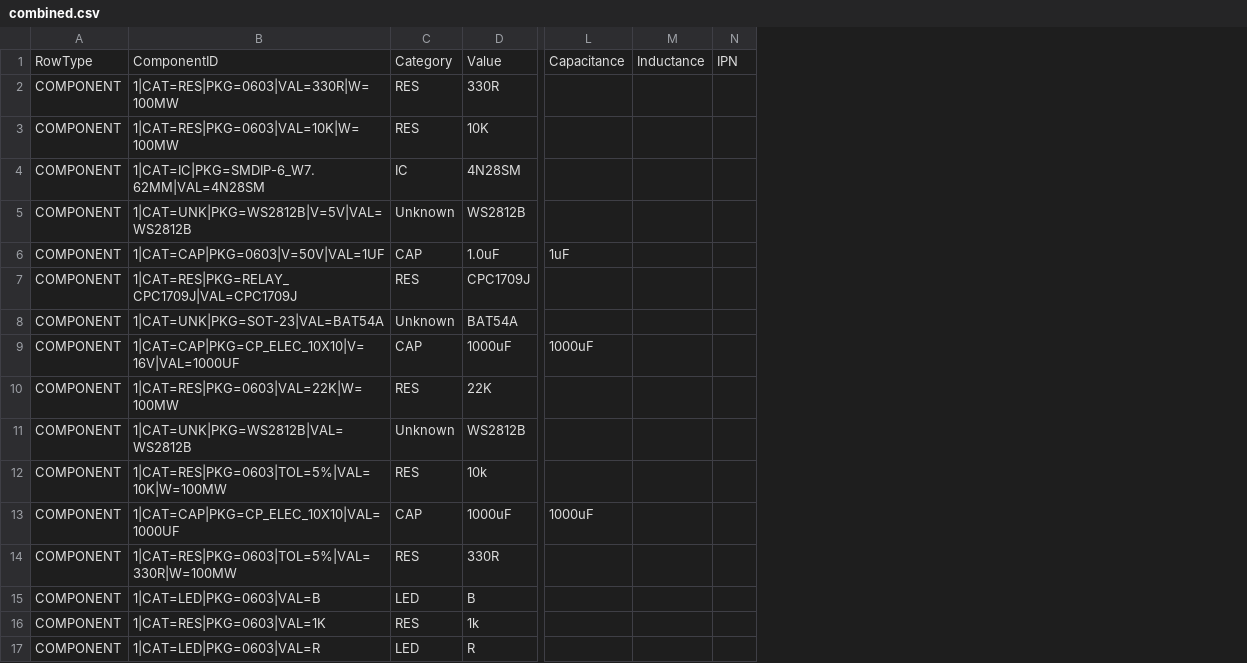
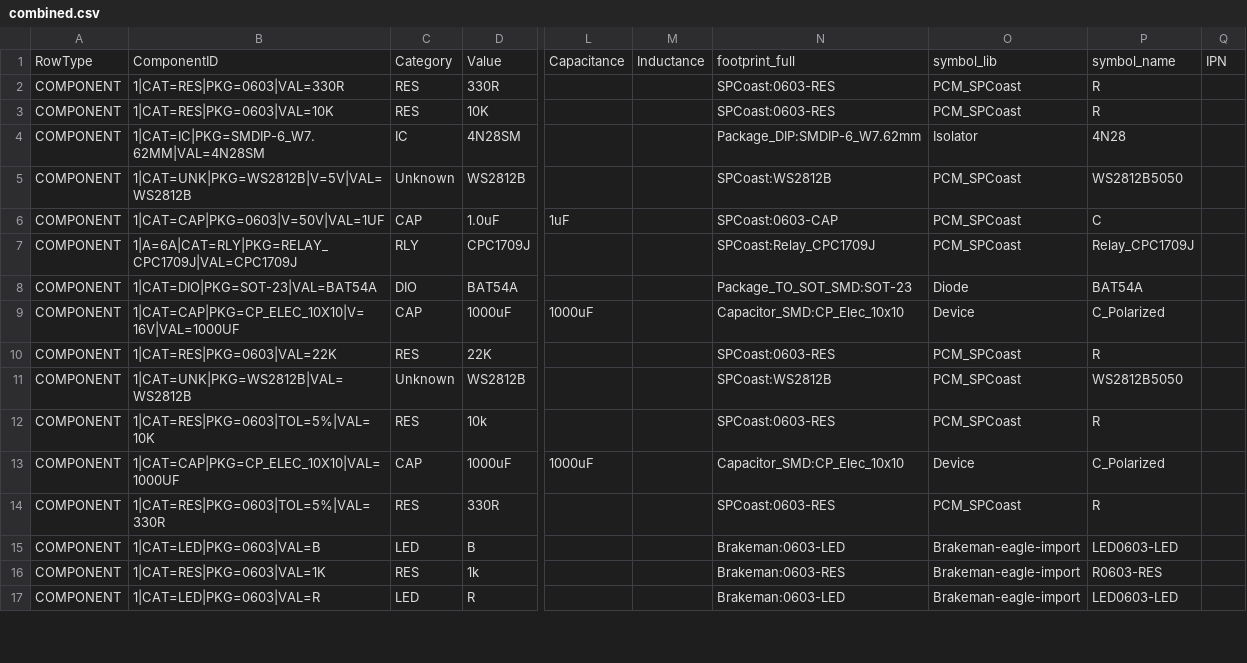
Before and after one commit to plocher/jBOM, a CSV file: examples/combined.csv, drawn as a sheet; only a part is shown, gaps mark what is left out; removed rows and columns are numbered as before the commit, all else as after; the diff covers the shown part only; the diff names each change by its address in the sheet, - before the commit and + after, or states it on an @@ line.

Commit message:
feat: preserve Phase 4 context fields in combined.csv harvest
- Add _COMPONENT_CONTEXT_COLS (footprint_full, symbol_lib, symbol_name)
  to harvest_combined.py so COMPONENT rows in combined.csv carry the
  KiCad harvest-fidelity fields needed by jlcpcb_phase4_heuristics.
- Update _normalise_component_row to retain context columns alongside
  the 13-column identity set (COMPONENT_ROW_COLUMNS).
- Update _ordered_union to always include context columns as step 1b,
  immediately after the canonical identity columns and before ITEM cols.
- Regenerate examples/combined.csv (76 unique COMPONENT rows, 100
  ITEM rows, 42 columns) — all COMPONENT rows now have footprint_full,
  symbol_lib, symbol_name populated from the live KiCad harvest.
- Upgrade _run_dry_run_search to use --jlc for realistic JLC preview.
- Add scripts/validate_phase4_plans.py: local introspection tool that
  calls build_phase4_parametric_query_plan for each COMPONENT row and
  reports parametric vs keyword plan rates per category.  No API calls.
  Baseline result: CAP 100%, CON 100%, RES 100% (vs pre-Phase4 baseline
  of CAP 33%, CON 0%, RES 91% from issue #123 measurements).

Co-Authored-By: Oz <oz-agent@warp.dev>

```diff
--- a/examples/combined.csv
+++ b/examples/combined.csv
-column M, row 1: Inductance
+column M, row 1: Inductance
+column N, rows 1-17: footprint_full | SPCoast:0603-RES | SPCoast:0603-RES | Package_DIP:SMDIP-6_W7.62mm | SPCoast:WS2812B | SPCoast:0603-CAP | SPCoast:Relay_CPC1709J | Package_TO_SOT_SMD:SOT-23 | Capacitor_SMD:CP_Elec_10x10 | SPCoast:0603-RES | SPCoast:WS2812B | SPCoast:0603-RES | Capacitor_SMD:CP_Elec_10x10 | SPCoast:0603-RES | Brakeman:0603-LED | Brakeman:0603-RES | Brakeman:0603-LED
+column O, rows 1-17: symbol_lib | PCM_SPCoast | PCM_SPCoast | Isolator | PCM_SPCoast | PCM_SPCoast | PCM_SPCoast | Diode | Device | PCM_SPCoast | PCM_SPCoast | PCM_SPCoast | Device | PCM_SPCoast | Brakeman-eagle-import | Brakeman-eagle-import | Brakeman-eagle-import
+column P, rows 1-17: symbol_name | R | R | 4N28 | WS2812B5050 | C | Relay_CPC1709J | BAT54A | C_Polarized | R | WS2812B5050 | R | C_Polarized | R | LED0603-LED | R0603-RES | LED0603-LED
-B2: 1|CAT=RES|PKG=0603|VAL=330R|W=100MW
+B2: 1|CAT=RES|PKG=0603|VAL=330R
-B3: 1|CAT=RES|PKG=0603|VAL=10K|W=100MW
+B3: 1|CAT=RES|PKG=0603|VAL=10K
-B7: 1|CAT=RES|PKG=RELAY_CPC1709J|VAL=CPC1709J
+B7: 1|A=6A|CAT=RLY|PKG=RELAY_CPC1709J|VAL=CPC1709J
-C7: RES
+C7: RLY
-B8: 1|CAT=UNK|PKG=SOT-23|VAL=BAT54A
+B8: 1|CAT=DIO|PKG=SOT-23|VAL=BAT54A
-C8: Unknown
+C8: DIO
-B10: 1|CAT=RES|PKG=0603|VAL=22K|W=100MW
+B10: 1|CAT=RES|PKG=0603|VAL=22K
-B12: 1|CAT=RES|PKG=0603|TOL=5%|VAL=10K|W=100MW
+B12: 1|CAT=RES|PKG=0603|TOL=5%|VAL=10K
-B14: 1|CAT=RES|PKG=0603|TOL=5%|VAL=330R|W=100MW
+B14: 1|CAT=RES|PKG=0603|TOL=5%|VAL=330R
```
Also changed, not shown: 1 removed row and 43 edited cells elsewhere in this file, 2 other files.
